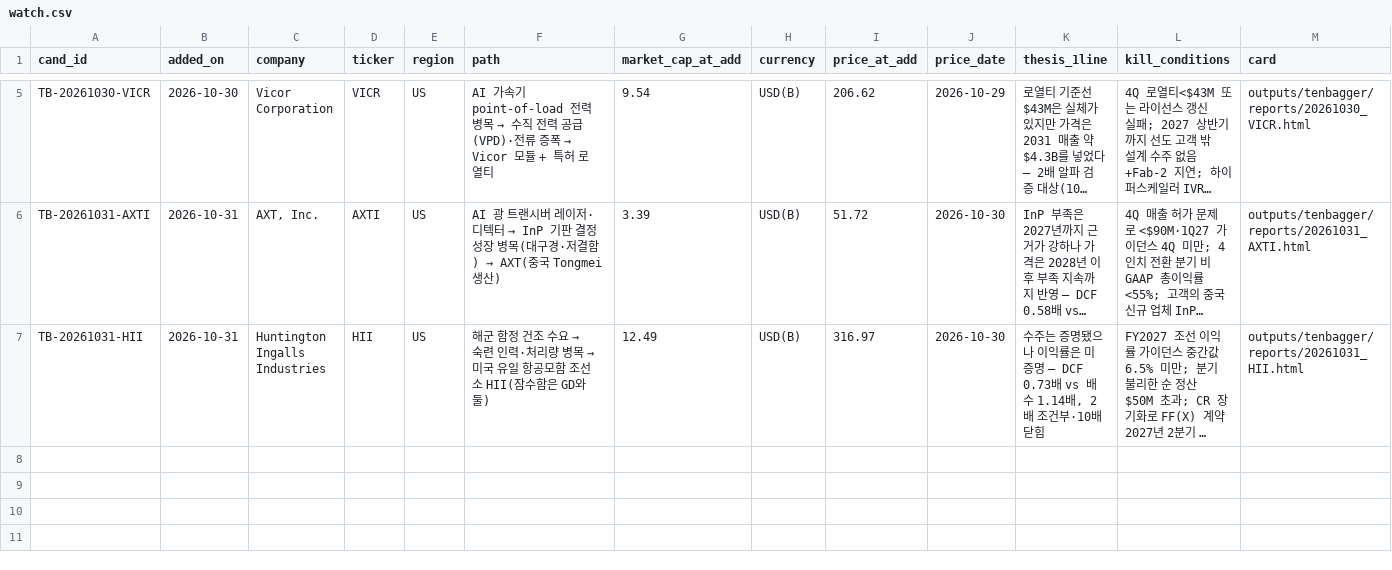
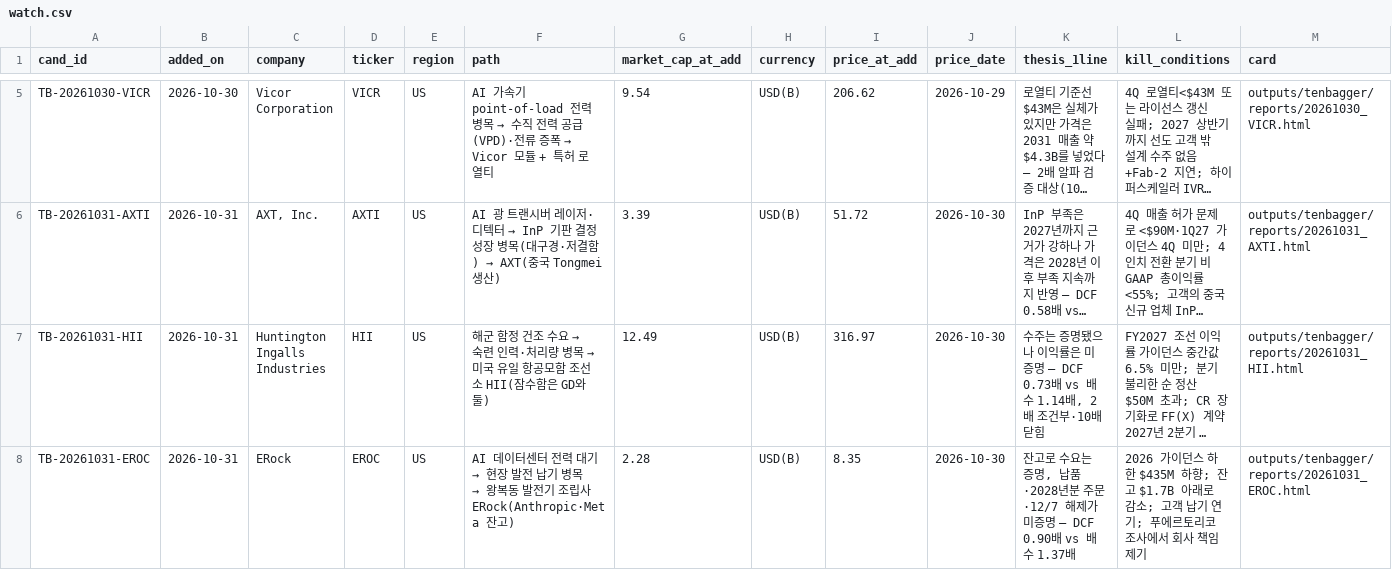
Before and after one commit to SEOKD/chiip, a CSV file: knowledge/models/tenbagger/watch.csv, drawn as a sheet; only a part is shown, gaps mark what is left out; long unchanged cells end in …; rows hold the shown columns only; the diff names each change by its address in the sheet, - before the commit and + after, or states it on an @@ line.

```diff
--- a/knowledge/models/tenbagger/watch.csv
+++ b/knowledge/models/tenbagger/watch.csv
+row 8: TB-20261031-EROC | 2026-10-31 | ERock | EROC | US | AI 데이터센터 전력 대기 → 현장 발전 납기 병목 → 왕복동 발전기 조립사 ERock(Anthropic·Meta 잔고) | 2.28 | USD(B) | 8.35 | 2026-10-30 | 잔고로 수요는 증명, 납품·2028년분 주문·12/7 해제가 미증명 — DCF 0.90배 vs 배수 1.37배 | 2026 가이던스 하한 $435M 하향; 잔고 $1.7B 아래로 감소; 고객 납기 연기; 푸에르토리코 조사에서 회사 책임 제기 | outputs/tenbagger/reports/20261031_EROC.html
```
Also changed, not shown: knowledge/predictions.csv, outputs/tenbagger/reports/delivery.csv, 44 other files.
